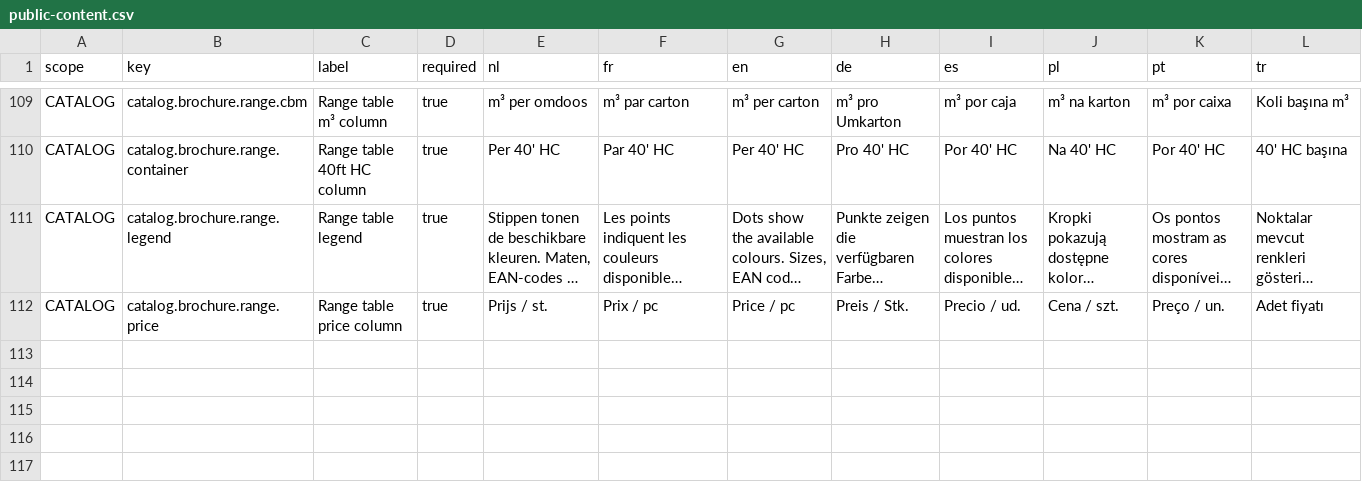
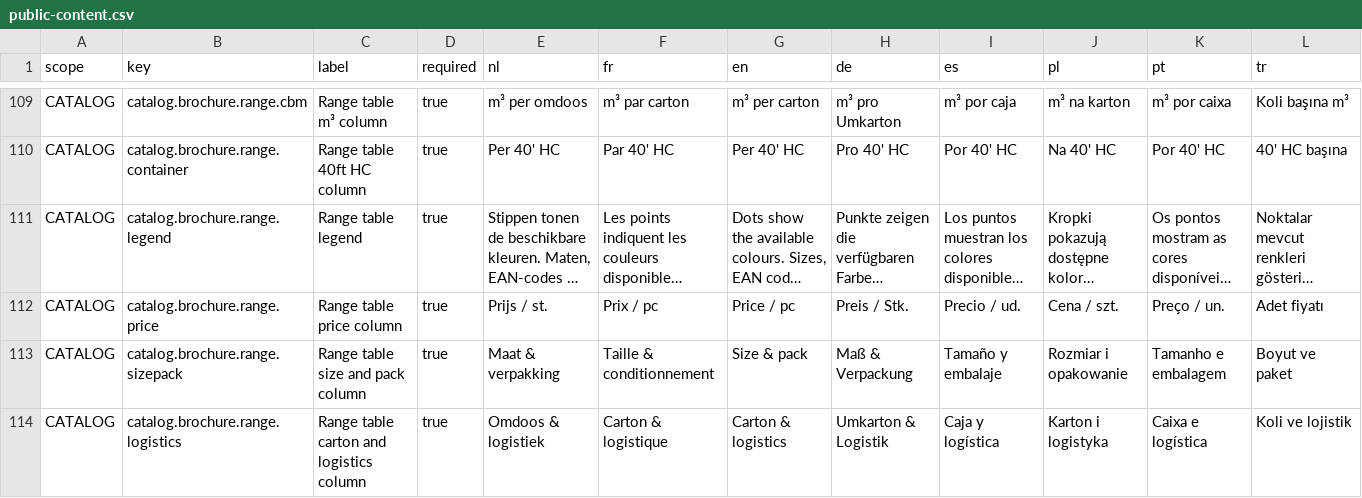
Before and after one commit to EntegoBV/enrosed-erp-backend, a CSV file: src/main/resources/i18n/public-content.csv, drawn as a sheet; only a part is shown, gaps mark what is left out; long unchanged cells end in …; the diff names each change by its address in the sheet, - before the commit and + after, or states it on an @@ line.

```diff
--- a/src/main/resources/i18n/public-content.csv
+++ b/src/main/resources/i18n/public-content.csv
+row 113: CATALOG | catalog.brochure.range.sizepack | Range table size and pack column | true | Maat & verpakking | Taille & conditionnement | Size & pack | Maß & Verpackung | Tamaño y embalaje | Rozmiar i opakowanie | Tamanho e embalagem | Boyut ve paket
+row 114: CATALOG | catalog.brochure.range.logistics | Range table carton and logistics column | true | Omdoos & logistiek | Carton & logistique | Carton & logistics | Umkarton & Logistik | Caja y logística | Karton i logistyka | Caixa e logística | Koli ve lojistik
```
Also changed, not shown: 4 other files.
